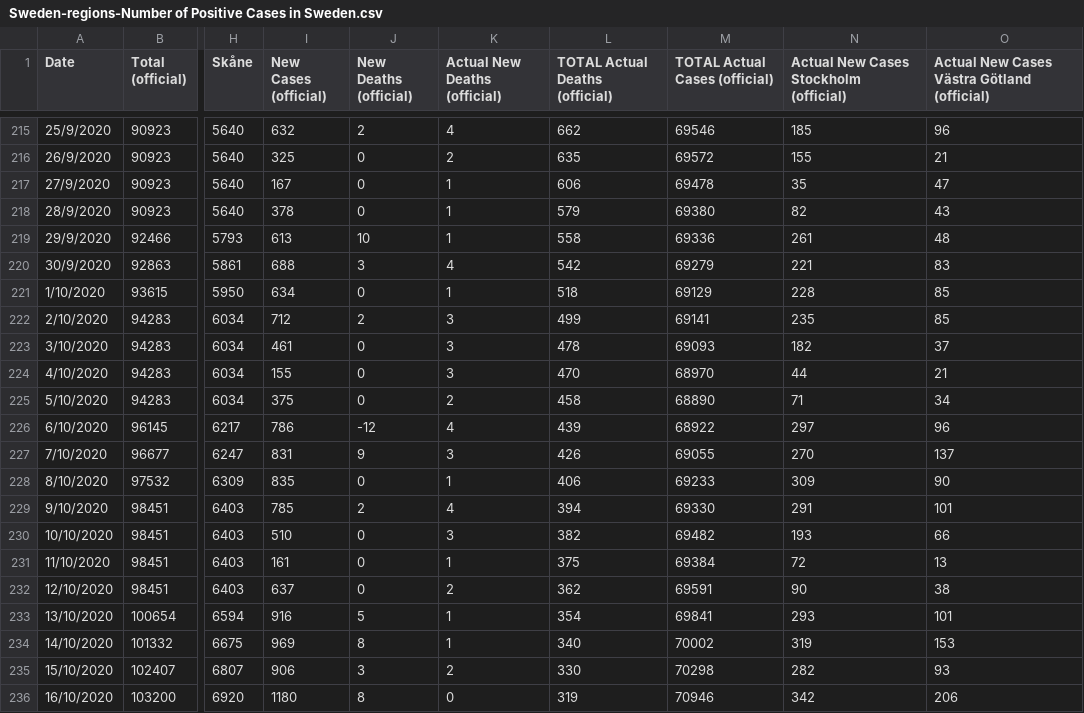
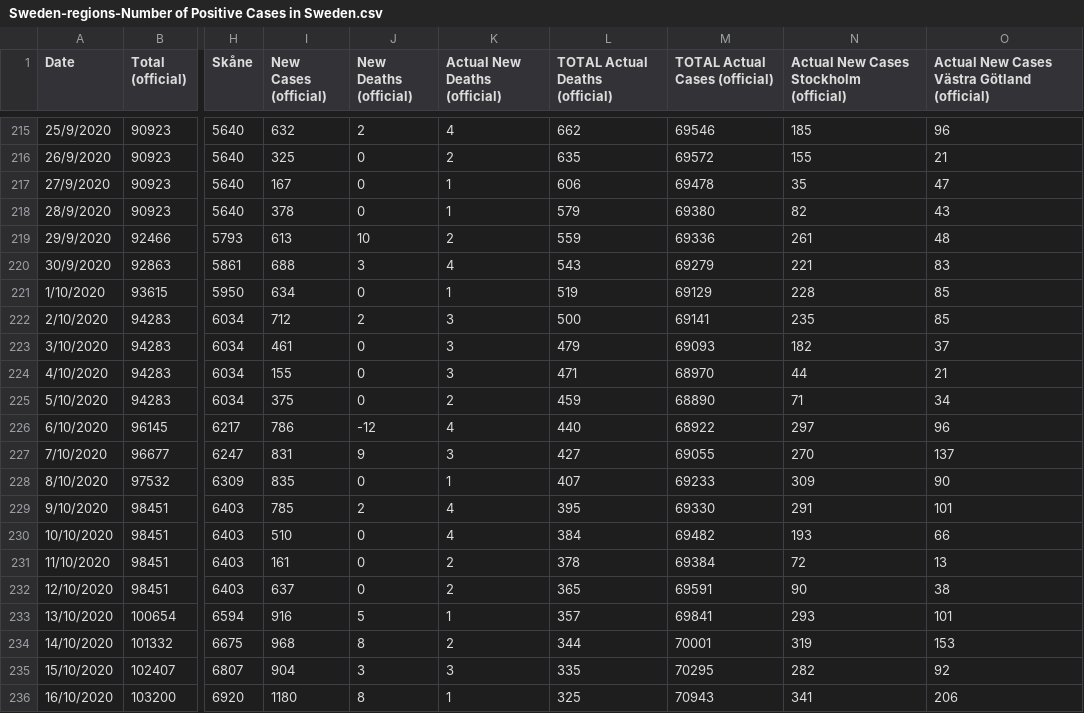
Before and after one commit to angelodm/covid-19_general_statistics, a CSV file: coronavirus_data/Sweden-regions-Number of Positive Cases in Sweden.csv, drawn as a sheet; only a part is shown, gaps mark what is left out; the diff covers the shown part only; the diff names each change by its address in the sheet, - before the commit and + after, or states it on an @@ line.

```diff
--- a/coronavirus_data/Sweden-regions-Number of Positive Cases in Sweden.csv
+++ b/coronavirus_data/Sweden-regions-Number of Positive Cases in Sweden.csv
-K219 (Actual New Deaths (official)): 1
+K219 (Actual New Deaths (official)): 2
-L219 (TOTAL Actual Deaths (official)): 558
+L219 (TOTAL Actual Deaths (official)): 559
-L220 (TOTAL Actual Deaths (official)): 542
+L220 (TOTAL Actual Deaths (official)): 543
-L221 (TOTAL Actual Deaths (official)): 518
+L221 (TOTAL Actual Deaths (official)): 519
-L222 (TOTAL Actual Deaths (official)): 499
+L222 (TOTAL Actual Deaths (official)): 500
-L223 (TOTAL Actual Deaths (official)): 478
+L223 (TOTAL Actual Deaths (official)): 479
-L224 (TOTAL Actual Deaths (official)): 470
+L224 (TOTAL Actual Deaths (official)): 471
-L225 (TOTAL Actual Deaths (official)): 458
+L225 (TOTAL Actual Deaths (official)): 459
-L226 (TOTAL Actual Deaths (official)): 439
+L226 (TOTAL Actual Deaths (official)): 440
-L227 (TOTAL Actual Deaths (official)): 426
+L227 (TOTAL Actual Deaths (official)): 427
-L228 (TOTAL Actual Deaths (official)): 406
+L228 (TOTAL Actual Deaths (official)): 407
-L229 (TOTAL Actual Deaths (official)): 394
+L229 (TOTAL Actual Deaths (official)): 395
-K230 (Actual New Deaths (official)): 3
+K230 (Actual New Deaths (official)): 4
-L230 (TOTAL Actual Deaths (official)): 382
+L230 (TOTAL Actual Deaths (official)): 384
-K231 (Actual New Deaths (official)): 1
+K231 (Actual New Deaths (official)): 2
-L231 (TOTAL Actual Deaths (official)): 375
+L231 (TOTAL Actual Deaths (official)): 378
-L232 (TOTAL Actual Deaths (official)): 362
+L232 (TOTAL Actual Deaths (official)): 365
-L233 (TOTAL Actual Deaths (official)): 354
+L233 (TOTAL Actual Deaths (official)): 357
-I234 (New Cases (official)): 969
+I234 (New Cases (official)): 968
-K234 (Actual New Deaths (official)): 1
+K234 (Actual New Deaths (official)): 2
-L234 (TOTAL Actual Deaths (official)): 340
+L234 (TOTAL Actual Deaths (official)): 344
-M234 (TOTAL Actual Cases (official)): 70002
+M234 (TOTAL Actual Cases (official)): 70001
-I235 (New Cases (official)): 906
+I235 (New Cases (official)): 904
-K235 (Actual New Deaths (official)): 2
+K235 (Actual New Deaths (official)): 3
-L235 (TOTAL Actual Deaths (official)): 330
+L235 (TOTAL Actual Deaths (official)): 335
-M235 (TOTAL Actual Cases (official)): 70298
+M235 (TOTAL Actual Cases (official)): 70295
-O235: 93
+O235: 92
-K236 (Actual New Deaths (official)): 0
+K236 (Actual New Deaths (official)): 1
-L236 (TOTAL Actual Deaths (official)): 319
+L236 (TOTAL Actual Deaths (official)): 325
-M236 (TOTAL Actual Cases (official)): 70946
+M236 (TOTAL Actual Cases (official)): 70943
-N236: 342
+N236: 341
```
Also changed, not shown: 2 added rows and 18 edited cells elsewhere in this file, coronavirus_data/Calabria-main-Number of Positive Cases in Italy: Calabria.csv, coronavirus_data/France-Number of Positive Cases in France.csv, 12 other files.
